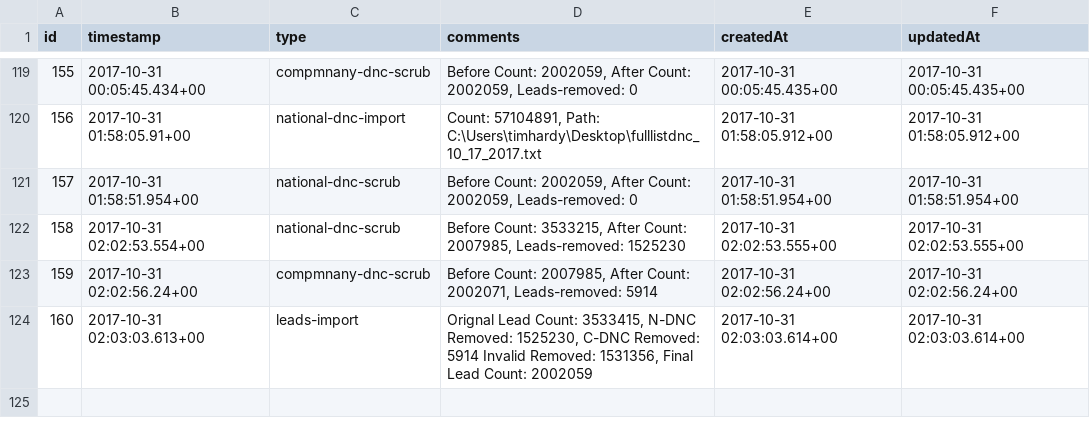
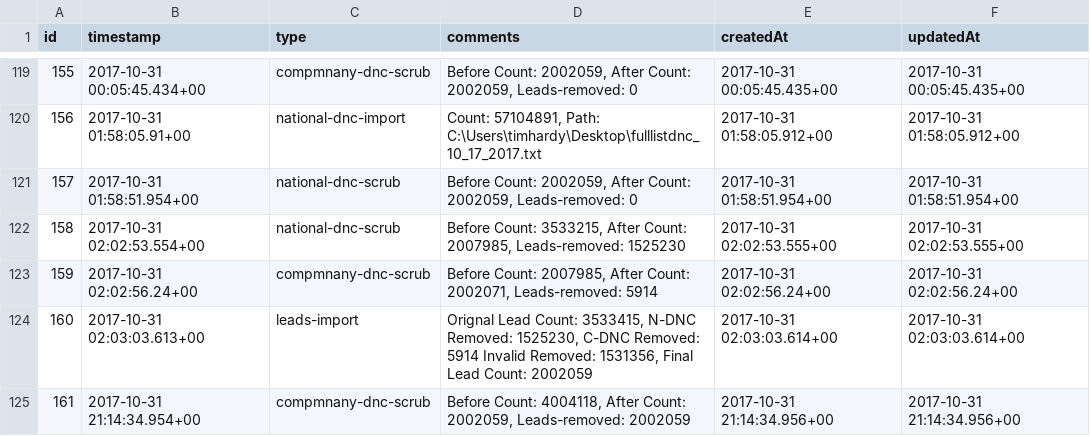
Before and after one commit to techshocktim/logbackuptem, a CSV file: logbackup/logsTue Oct 31 2017.csv, drawn as a sheet; only a part is shown, gaps mark what is left out; the diff names each change by its address in the sheet, - before the commit and + after, or states it on an @@ line.

Commit message:
latestbackup

```diff
--- a/logbackup/logsTue Oct 31 2017.csv
+++ b/logbackup/logsTue Oct 31 2017.csv
+row 125: 161 | 2017-10-31 21:14:34.954+00 | compmnany-dnc-scrub | Before Count: 4004118, After Count: 2002059, Leads-removed: 2002059 | 2017-10-31 21:14:34.956+00 | 2017-10-31 21:14:34.956+00
```
